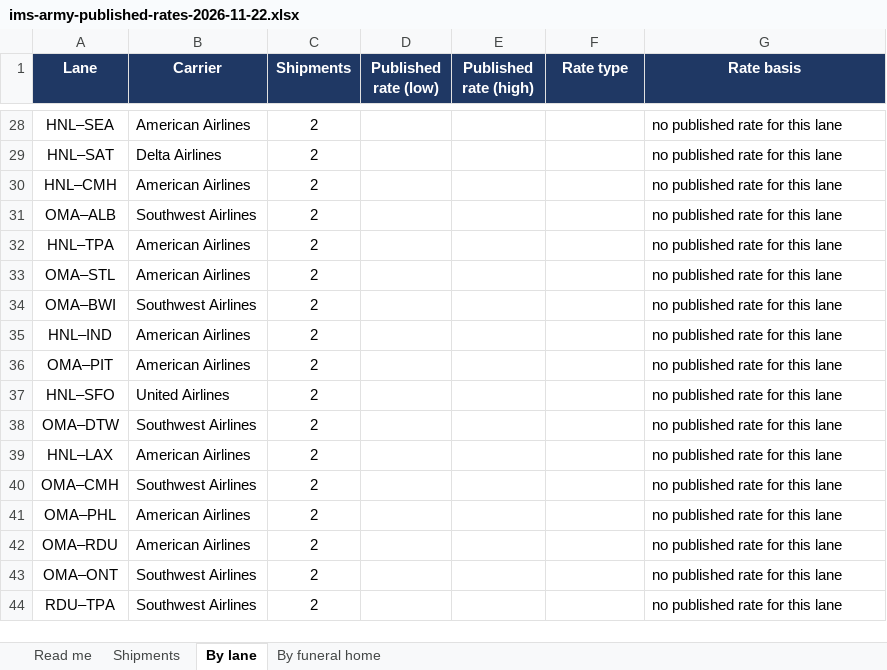
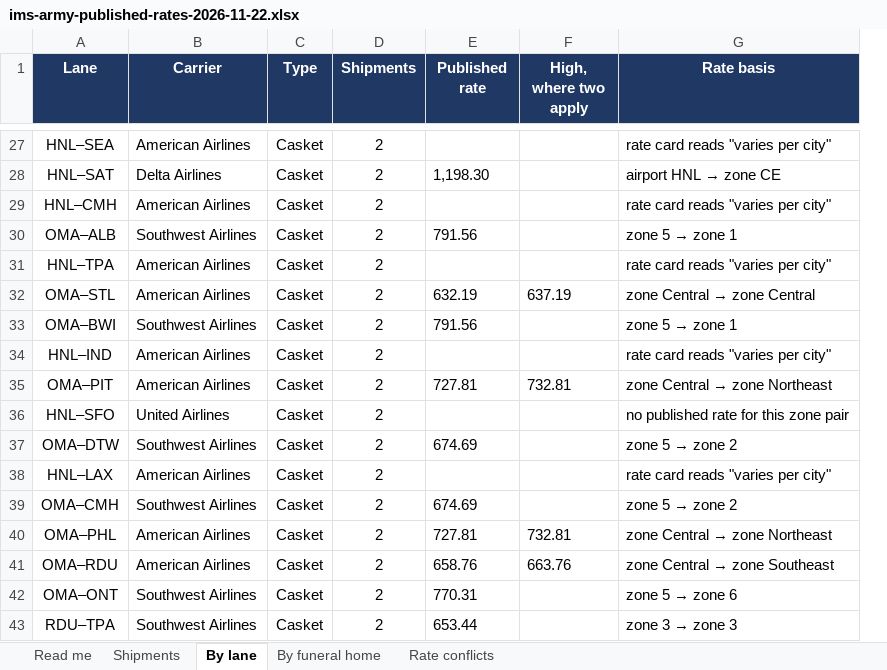
Before and after one commit to ethan1461/CSI-Side-Projects, an Excel workbook: data/derived/ims-army-published-rates-2026-11-22.xlsx, sheet By lane, drawn as a sheet; only a part is shown, gaps mark what is left out; values as stored, in another font and other column widths than the file's, no borders; removed rows and columns are numbered as before the commit, all else as after; the diff covers the shown part only; the diff names each change by its address in the sheet, - before the commit and + after, or states it on an @@ line.

```diff
--- a/data/derived/ims-army-published-rates-2026-11-22.xlsx (sheet By lane)
+++ b/data/derived/ims-army-published-rates-2026-11-22.xlsx (sheet By lane)
+sheet tab: Rate conflicts
+column C (Type), rows 27-43: all Casket
-column D (Published rate (low)), empty
-E1: Published rate (high)
+E1: Published rate
-F1: Rate type
+F1: High, where two apply
-G27 (Rate basis): no published rate for this lane
+G27 (Rate basis): rate card reads "varies per city"
-E28 (Published rate): (empty)
+E28 (Published rate): 1,198.30
@@ G28 (Rate basis): no published rate for this lane → airport HNL → zone CE @@
-G29 (Rate basis): no published rate for this lane
+G29 (Rate basis): rate card reads "varies per city"
-E30 (Published rate): (empty)
+E30 (Published rate): 791.56
@@ G30 (Rate basis): no published rate for this lane → zone 5 → zone 1 @@
-G31 (Rate basis): no published rate for this lane
+G31 (Rate basis): rate card reads "varies per city"
-E32 (Published rate): (empty)
+E32 (Published rate): 632.19
-F32 (High, where two apply): (empty)
+F32 (High, where two apply): 637.19
@@ G32 (Rate basis): no published rate for this lane → zone Central → zone Central @@
-E33 (Published rate): (empty)
+E33 (Published rate): 791.56
@@ G33 (Rate basis): no published rate for this lane → zone 5 → zone 1 @@
-G34 (Rate basis): no published rate for this lane
+G34 (Rate basis): rate card reads "varies per city"
-E35 (Published rate): (empty)
+E35 (Published rate): 727.81
-F35 (High, where two apply): (empty)
+F35 (High, where two apply): 732.81
@@ G35 (Rate basis): no published rate for this lane → zone Central → zone Northeast @@
-G36 (Rate basis): no published rate for this lane
+G36 (Rate basis): no published rate for this zone pair
-E37 (Published rate): (empty)
+E37 (Published rate): 674.69
@@ G37 (Rate basis): no published rate for this lane → zone 5 → zone 2 @@
-G38 (Rate basis): no published rate for this lane
+G38 (Rate basis): rate card reads "varies per city"
-E39 (Published rate): (empty)
+E39 (Published rate): 674.69
@@ G39 (Rate basis): no published rate for this lane → zone 5 → zone 2 @@
-E40 (Published rate): (empty)
+E40 (Published rate): 727.81
-F40 (High, where two apply): (empty)
+F40 (High, where two apply): 732.81
@@ G40 (Rate basis): no published rate for this lane → zone Central → zone Northeast @@
-E41 (Published rate): (empty)
+E41 (Published rate): 658.76
-F41 (High, where two apply): (empty)
+F41 (High, where two apply): 663.76
@@ G41 (Rate basis): no published rate for this lane → zone Central → zone Southeast @@
-E42 (Published rate): (empty)
+E42 (Published rate): 770.31
@@ G42 (Rate basis): no published rate for this lane → zone 5 → zone 6 @@
-E43 (Published rate): (empty)
+E43 (Published rate): 653.44
@@ G43 (Rate basis): no published rate for this lane → zone 3 → zone 3 @@
```
Also changed, not shown: other rows of this sheet, sheet Shipments, sheet By funeral home, sheet Read me, 2 other files.
